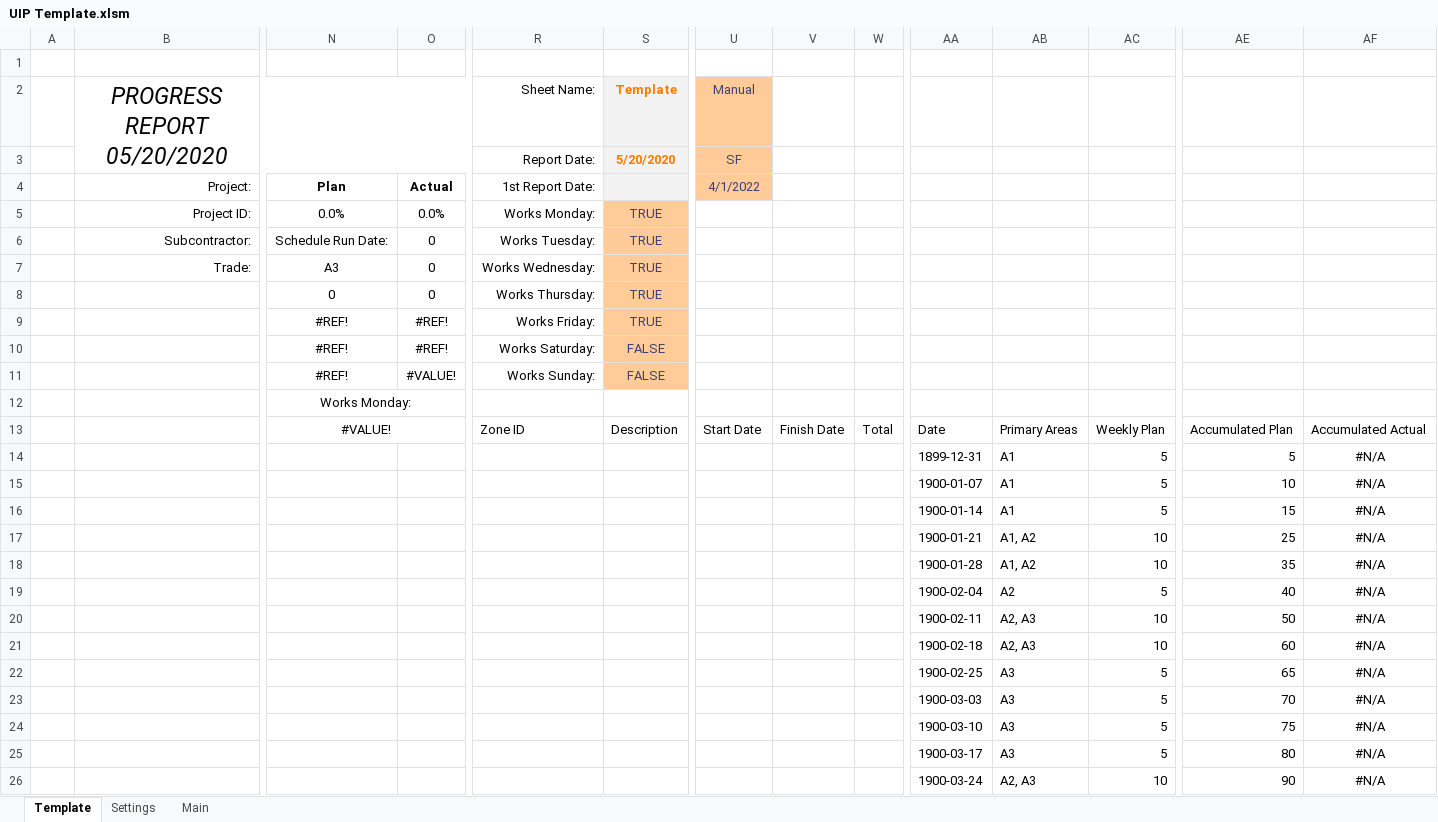
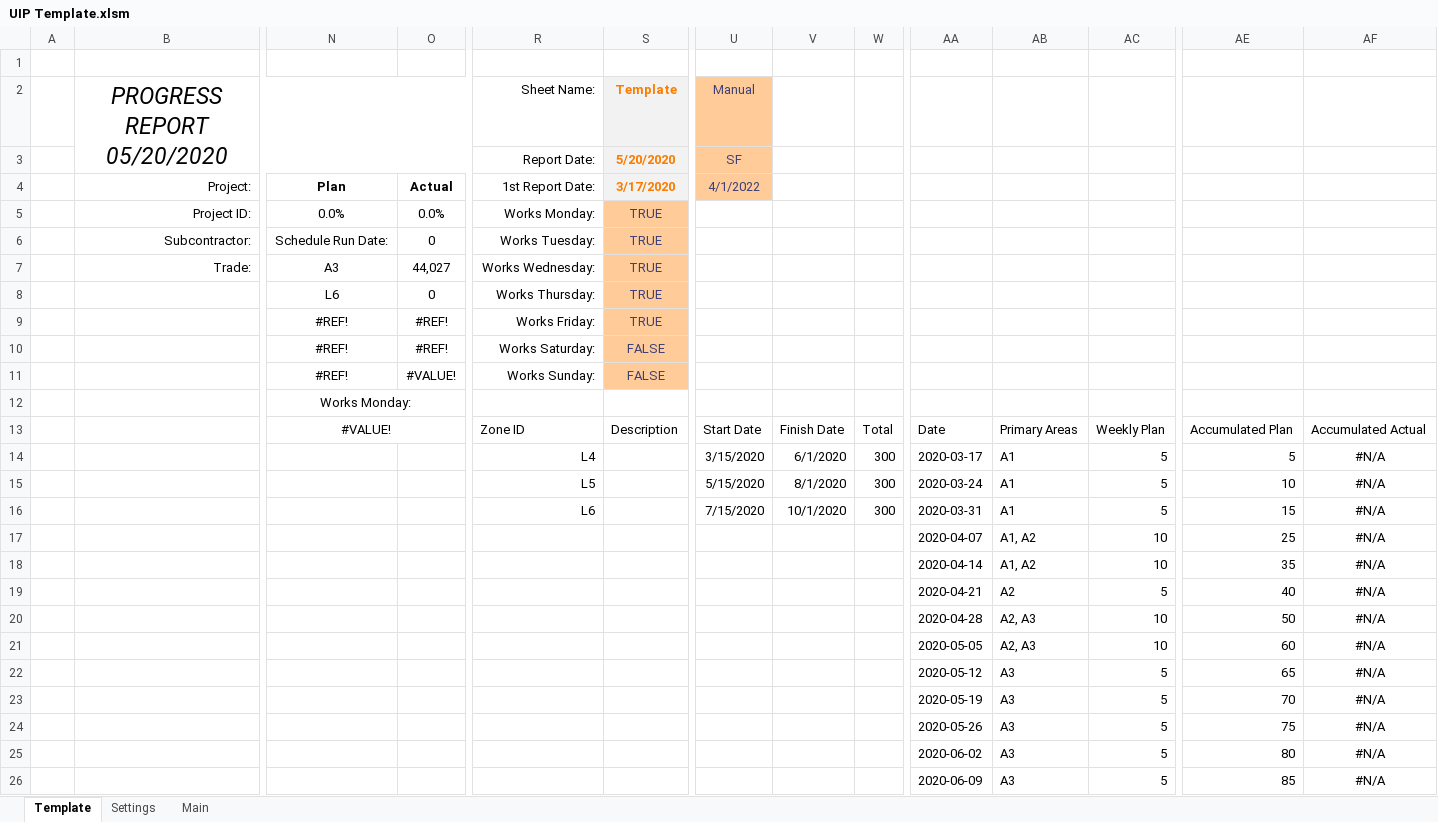
Before and after one commit to CamronWalker/UIP, an Excel workbook: UIP Template.xlsm, sheet Template, drawn as a sheet; only a part is shown, gaps mark what is left out; values as stored, in another font and other column widths than the file's, no borders; charts and pictures and conditional formats and table styles not drawn; removed rows and columns are numbered as before the commit, all else as after; rows hold the shown columns only; the diff names each change by its address in the sheet, - before the commit and + after, or states it on an @@ line.

Commit message:
debug invalid update while sheet not active

```diff
--- a/UIP Template.xlsm (sheet Template)
+++ b/UIP Template.xlsm (sheet Template)
-S4 (Template): (empty)
+S4 (Template): 3/17/2020
-O7: 0
+O7: 44,027
-N8: 0
+N8: L6
-R14 (Sheet Name:): (empty)
+R14 (Sheet Name:): L4
-U14 (Manual): (empty)
+U14 (Manual): 3/15/2020
-V14: (empty)
+V14: 6/1/2020
-W14:W16: (empty)
+W14:W16: 300
-AA14: 1899-12-31
+AA14: 2020-03-17
-R15 (Sheet Name:): (empty)
+R15 (Sheet Name:): L5
-U15 (Manual): (empty)
+U15 (Manual): 5/15/2020
-V15: (empty)
+V15: 8/1/2020
-AA15: 1900-01-07
+AA15: 2020-03-24
-R16 (Sheet Name:): (empty)
+R16 (Sheet Name:): L6
-U16 (Manual): (empty)
+U16 (Manual): 7/15/2020
-V16: (empty)
+V16: 10/1/2020
-AA16: 1900-01-14
+AA16: 2020-03-31
-AA17: 1900-01-21
+AA17: 2020-04-07
-AA18: 1900-01-28
+AA18: 2020-04-14
-AA19: 1900-02-04
+AA19: 2020-04-21
-AA20: 1900-02-11
+AA20: 2020-04-28
-AA21: 1900-02-18
+AA21: 2020-05-05
-AA22: 1900-02-25
+AA22: 2020-05-12
-AA23: 1900-03-03
+AA23: 2020-05-19
-AA24: 1900-03-10
+AA24: 2020-05-26
-AA25: 1900-03-17
+AA25: 2020-06-02
-row 26:  |  |  |  |  |  |  |  |  | 1900-03-24 | A2, A3 | 10 | 90 | #N/A
+row 26:  |  |  |  |  |  |  |  |  | 2020-06-09 | A3 | 5 | 85 | #N/A
```
Also changed, not shown: sheet Settings, charts or pictures, 1 other file.
